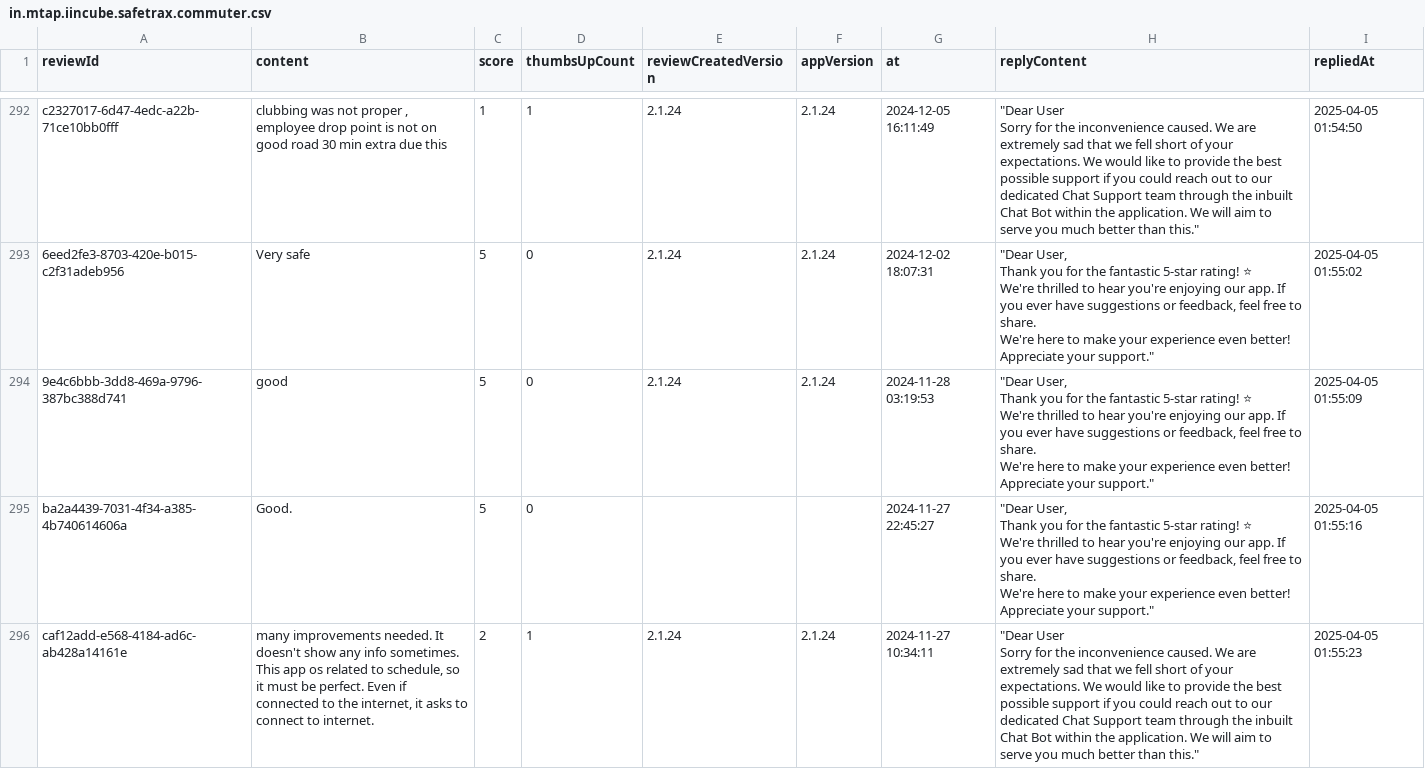
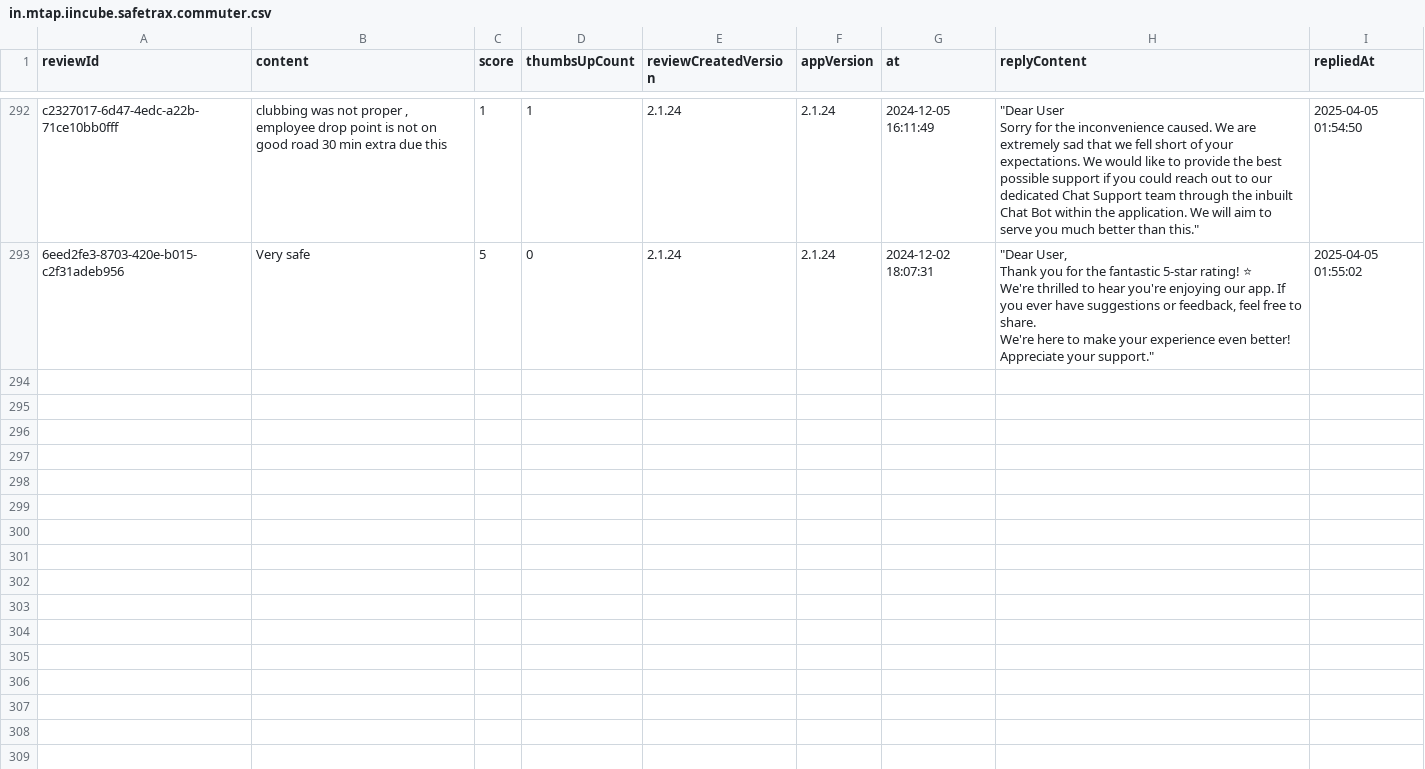
Before and after one commit to Abhijit-Kumar-GitHub/FDE-Case-Study--MoveInSync, a CSV file: data/raw/in.mtap.iincube.safetrax.commuter.csv, drawn as a sheet; only a part is shown, gaps mark what is left out; ↵ is a line break in a cell; the diff names each change by its address in the sheet, - before the commit and + after, or states it on an @@ line.

```diff
--- a/data/raw/in.mtap.iincube.safetrax.commuter.csv
+++ b/data/raw/in.mtap.iincube.safetrax.commuter.csv
-row 294: 9e4c6bbb-3dd8-469a-9796-387bc388d741 | good | 5 | 0 | 2.1.24 | 2.1.24 | 2024-11-28 03:19:53 | "Dear User, ↵ Thank you for the fantastic 5-star rating! ⭐ ↵ We're thrilled to hear you're enjoying our app. If you ever have suggestions or feedback, feel free to share. ↵ We're here to make your experience even better! ↵ Appreciate your support." | 2025-04-05 01:55:09
-row 295: ba2a4439-7031-4f34-a385-4b740614606a | Good. | 5 | 0 |  |  | 2024-11-27 22:45:27 | "Dear User, ↵ Thank you for the fantastic 5-star rating! ⭐ ↵ We're thrilled to hear you're enjoying our app. If you ever have suggestions or feedback, feel free to share. ↵ We're here to make your experience even better! ↵ Appreciate your support." | 2025-04-05 01:55:16
-row 296: caf12add-e568-4184-ad6c-ab428a14161e | many improvements needed. It doesn't show any info sometimes. This app os related to schedule, so it must be perfect. Even if connected to the internet, it asks to connect to internet. | 2 | 1 | 2.1.24 | 2.1.24 | 2024-11-27 10:34:11 | "Dear User ↵ Sorry for the inconvenience caused. We are extremely sad that we fell short of your expectations. We would like to provide the best possible support if you could reach out to our dedicated Chat Support team through the inbuilt Chat Bot within the application. We will aim to serve you much better than this." | 2025-04-05 01:55:23
```
Also changed, not shown: data/raw/com.agiledge.myatom.csv, data/raw/com.routematic.employee.csv, 13 other files.
